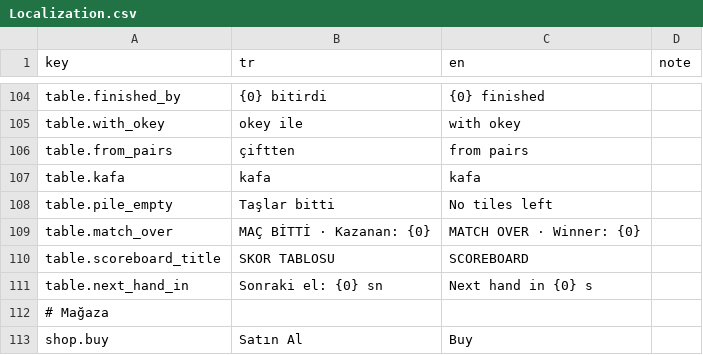
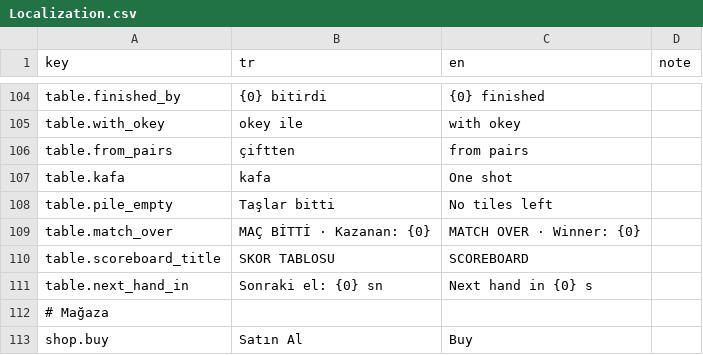
Before and after one commit to yu5ufyilmaz/51Okey, a CSV file: Assets/Resources/Localization.csv, drawn as a sheet; only a part is shown, gaps mark what is left out.

```diff
--- a/Assets/Resources/Localization.csv
+++ b/Assets/Resources/Localization.csv
@@ -108,3 +108,3 @@ table.with_okey,okey ile,with okey,
 table.from_pairs,çiftten,from pairs,
-table.kafa,kafa,kafa,
+table.kafa,kafa,One shot,
 table.pile_empty,Taşlar bitti,No tiles left,
```
Also changed, not shown: 8 other files.
